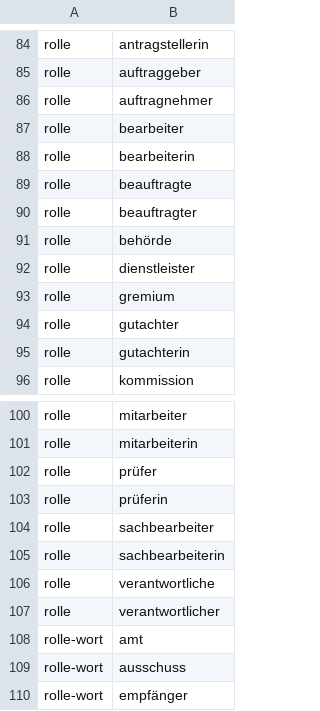
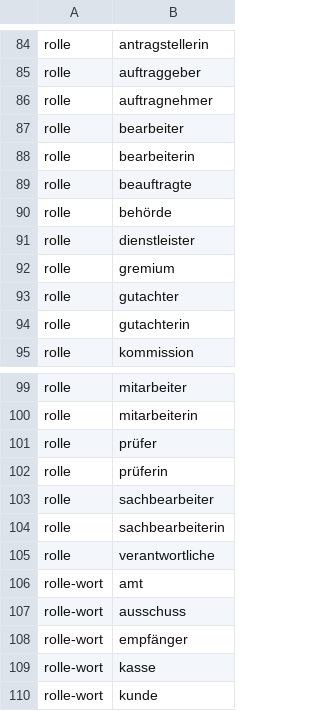
Before and after one commit to aresstack/space-harvester, a TSV file: space-harvester-core/src/main/resources/com/aresstack/spaceharvester/application/glossary/glossar-regeln.tsv, drawn as a sheet; only a part is shown, gaps mark what is left out; the shorter side is filled out with more unchanged rows; the diff names each change by its address in the sheet, - before the commit and + after, or states it on an @@ line.

```diff
--- a/space-harvester-core/src/main/resources/com/aresstack/spaceharvester/application/glossary/glossar-regeln.tsv
+++ b/space-harvester-core/src/main/resources/com/aresstack/spaceharvester/application/glossary/glossar-regeln.tsv
-row 90: rolle | beauftragter
-row 107: rolle | verantwortlicher
```
